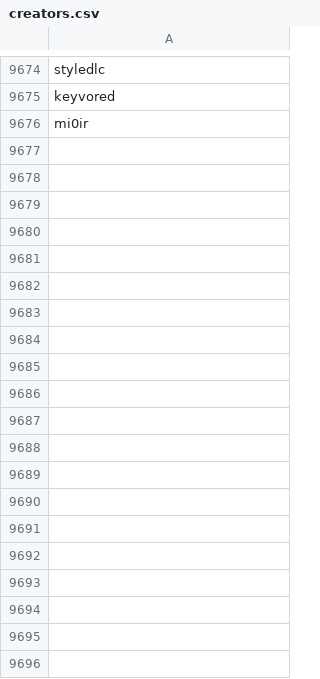
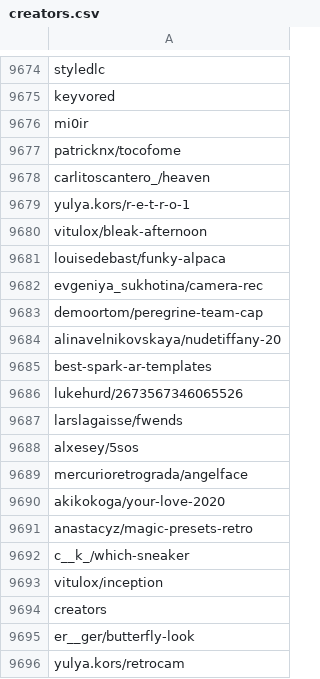
Before and after one commit to edoardottt/spark-ar-creators, a CSV file: creators.csv, drawn as a sheet; only a part is shown, gaps mark what is left out; the diff covers the shown part only.

```diff
--- a/creators.csv
+++ b/creators.csv
@@ -9676 +9676,21 @@ keyvored,
 mi0ir,
+patricknx/tocofome,
+carlitoscantero_/heaven,
+yulya.kors/r-e-t-r-o-1,
+vitulox/bleak-afternoon,
+louisedebast/funky-alpaca,
+evgeniya_sukhotina/camera-rec,
+demoortom/peregrine-team-cap,
+alinavelnikovskaya/nudetiffany-20,
+best-spark-ar-templates,
+lukehurd/2673567346065526,
+larslagaisse/fwends,
+alxesey/5sos,
+mercurioretrograda/angelface,
+akikokoga/your-love-2020,
+anastacyz/magic-presets-retro,
+c__k_/which-sneaker,
+vitulox/inception,
+creators,
+er__ger/butterfly-look,
+yulya.kors/retrocam,
```
Also changed, not shown: 12 added rows elsewhere in this file, 1 other file.
